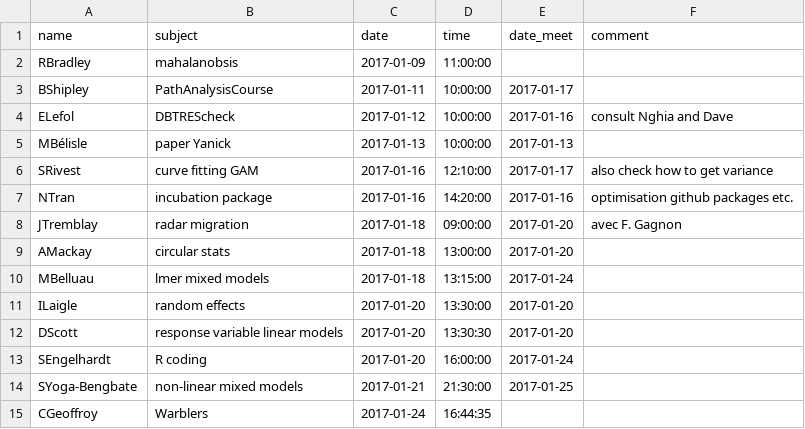
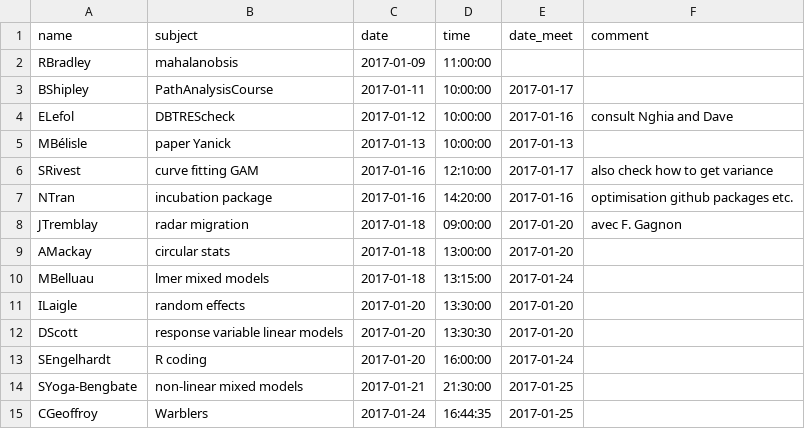
Before and after one commit to frousseu/timebudget, a CSV file: requests.csv, drawn as a sheet.

Commit message:
meet CGeoffroy

```diff
--- a/requests.csv
+++ b/requests.csv
@@ -14,2 +14,2 @@ SEngelhardt,R coding,2017-01-20,16:00:00,2017-01-24,
 SYoga-Bengbate,non-linear mixed models,2017-01-21,21:30:00,2017-01-25,
-CGeoffroy,Warblers,2017-01-24,16:44:35,,
+CGeoffroy,Warblers,2017-01-24,16:44:35,2017-01-25,
```
